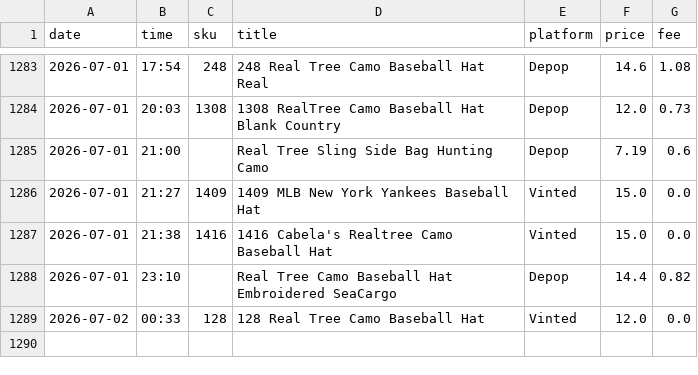
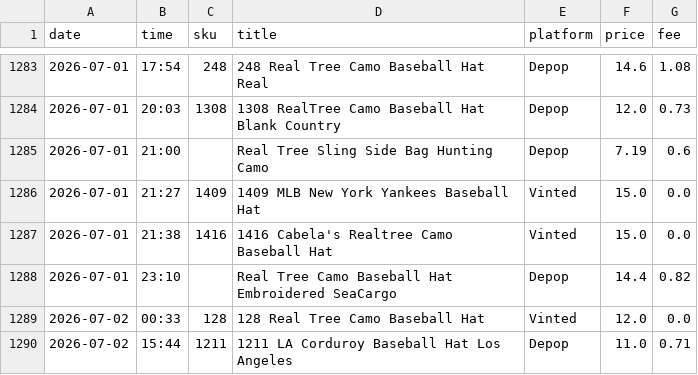
Before and after one commit to notanotherwholesale-sudo/fm-sales-tracker, a CSV file: fm_sales.csv, drawn as a sheet; only a part is shown, gaps mark what is left out.

```diff
--- a/fm_sales.csv
+++ b/fm_sales.csv
@@ -1289 +1289,2 @@ date,time,sku,title,platform,price,fee
 2026-07-02,00:33,128,128 Real Tree Camo Baseball Hat,Vinted,12.0,0.0
+2026-07-02,15:44,1211,1211 LA Corduroy Baseball Hat Los Angeles,Depop,11.0,0.71
```
Also changed, not shown: delist_queue.csv, 2 other files.
